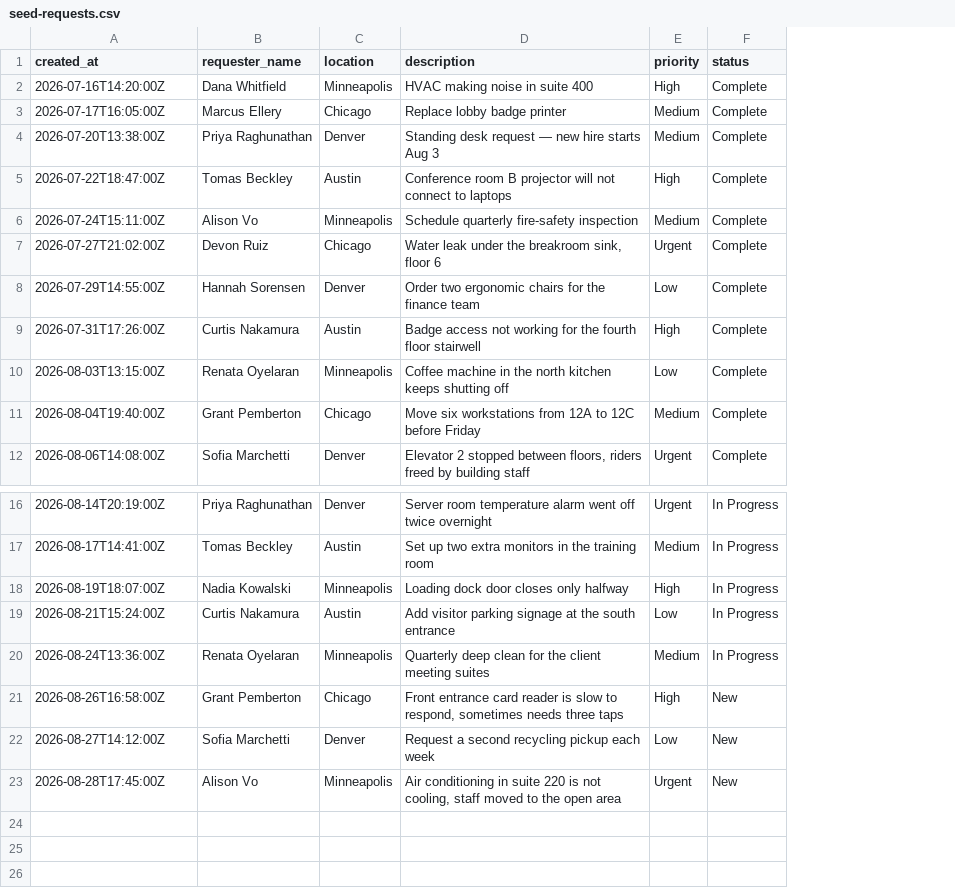
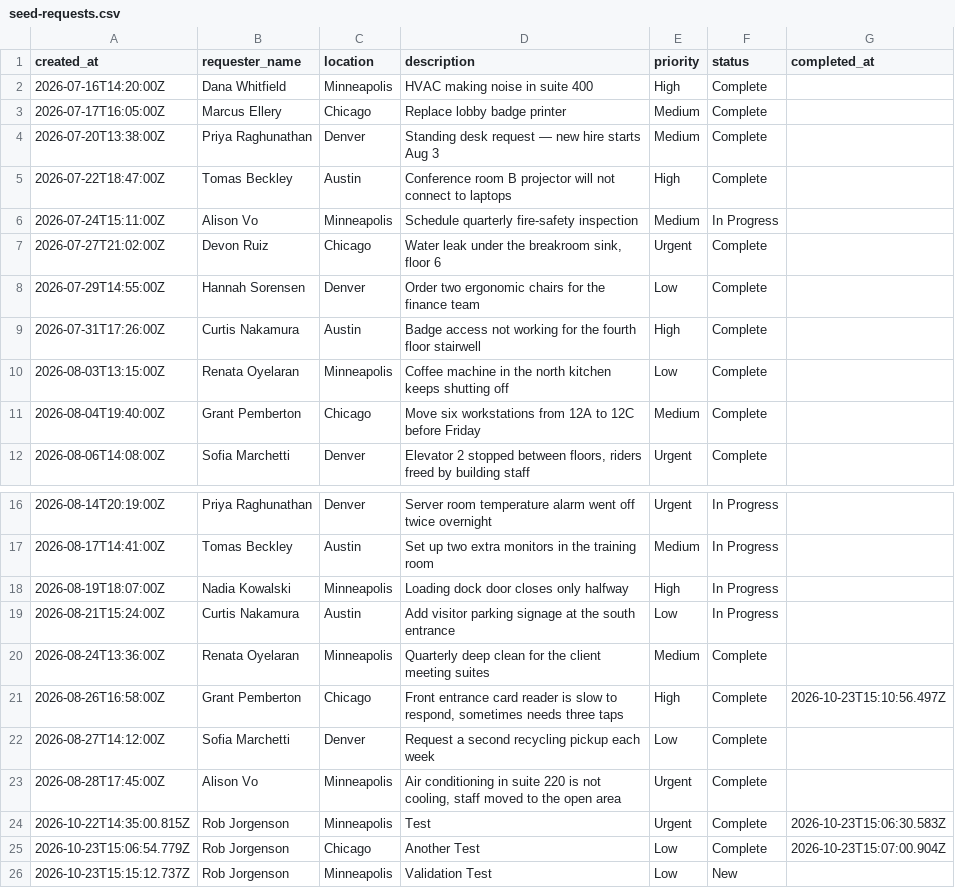
Before and after one commit to roberteugenejorgenson/vbc-m3-starter, a CSV file: data/seed-requests.csv, drawn as a sheet; only a part is shown, gaps mark what is left out; the diff names each change by its address in the sheet, - before the commit and + after, or states it on an @@ line.

Commit message:
Build request management endpoints and UI

```diff
--- a/data/seed-requests.csv
+++ b/data/seed-requests.csv
+column G (completed_at), row 21: 2026-10-23T15:10:56.497Z
-F6 (status): Complete
+F6 (status): In Progress
-F20 (status): In Progress
+F20 (status): Complete
-F21:F23 (status): New
+F21:F23 (status): Complete
+row 24: 2026-10-22T14:35:00.815Z | Rob Jorgenson | Minneapolis | Test | Urgent | Complete | 2026-10-23T15:06:30.583Z
+row 25: 2026-10-23T15:06:54.779Z | Rob Jorgenson | Chicago | Another Test | Low | Complete | 2026-10-23T15:07:00.904Z
+row 26: 2026-10-23T15:15:12.737Z | Rob Jorgenson | Minneapolis | Validation Test | Low | New
```
Also changed, not shown: 6 other files.
